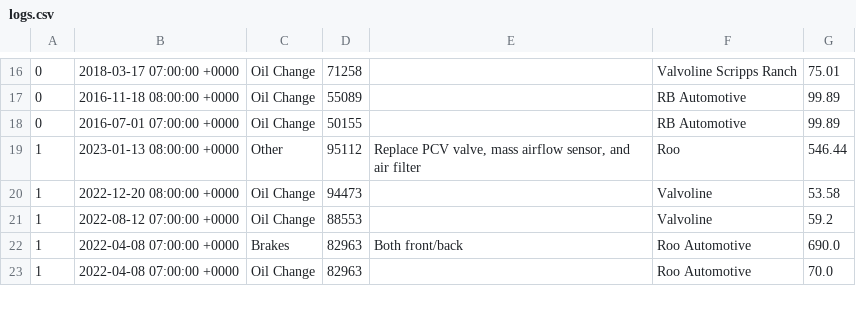
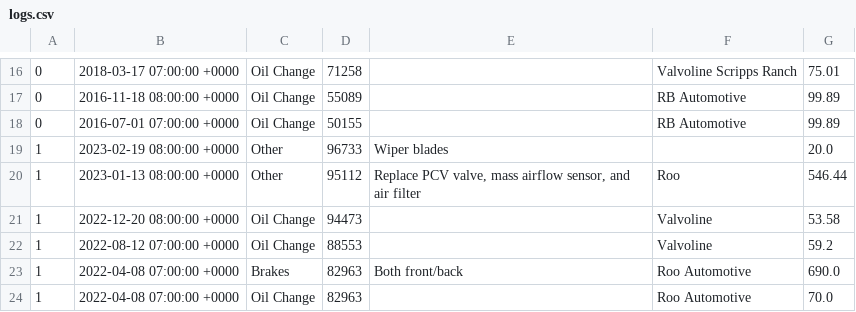
Before and after one commit to cabohut/logbook-remote, a CSV file: Logbook/Data Files/logs.csv, drawn as a sheet; only a part is shown, gaps mark what is left out; the diff names each change by its address in the sheet, - before the commit and + after, or states it on an @@ line.

Commit message:
Rel 1.0 - Build 7g 	- baseline before adding CoreData

```diff
--- a/Logbook/Data Files/logs.csv
+++ b/Logbook/Data Files/logs.csv
+row 19: 1 | 2023-02-19 08:00:00 +0000 | Other | 96733 | Wiper blades |  | 20.0
```
Also changed, not shown: 3 other files.
